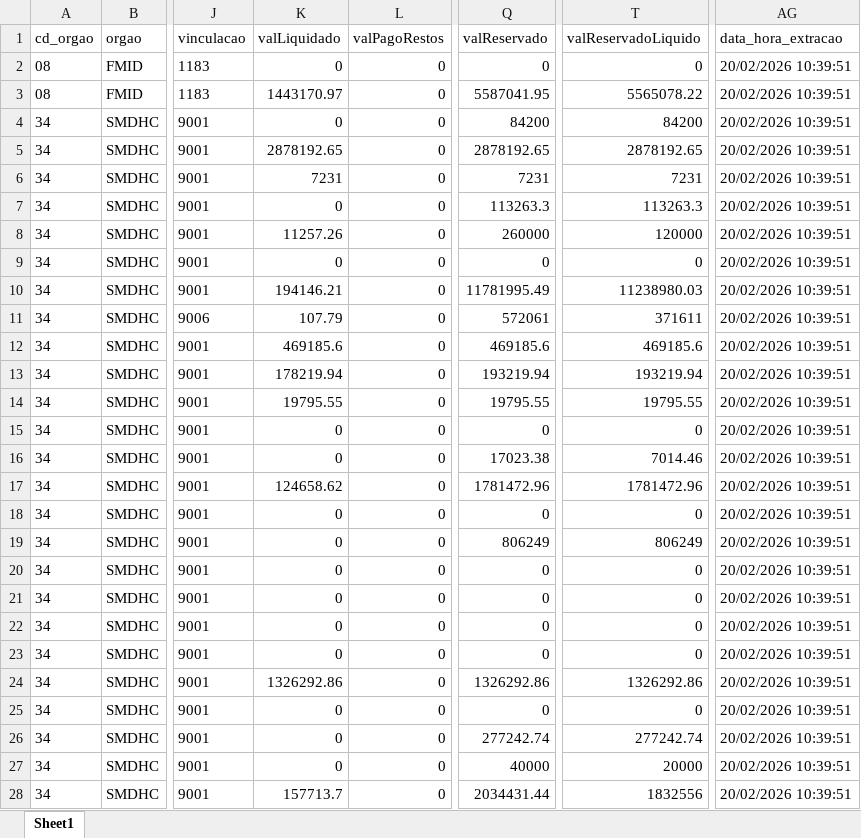
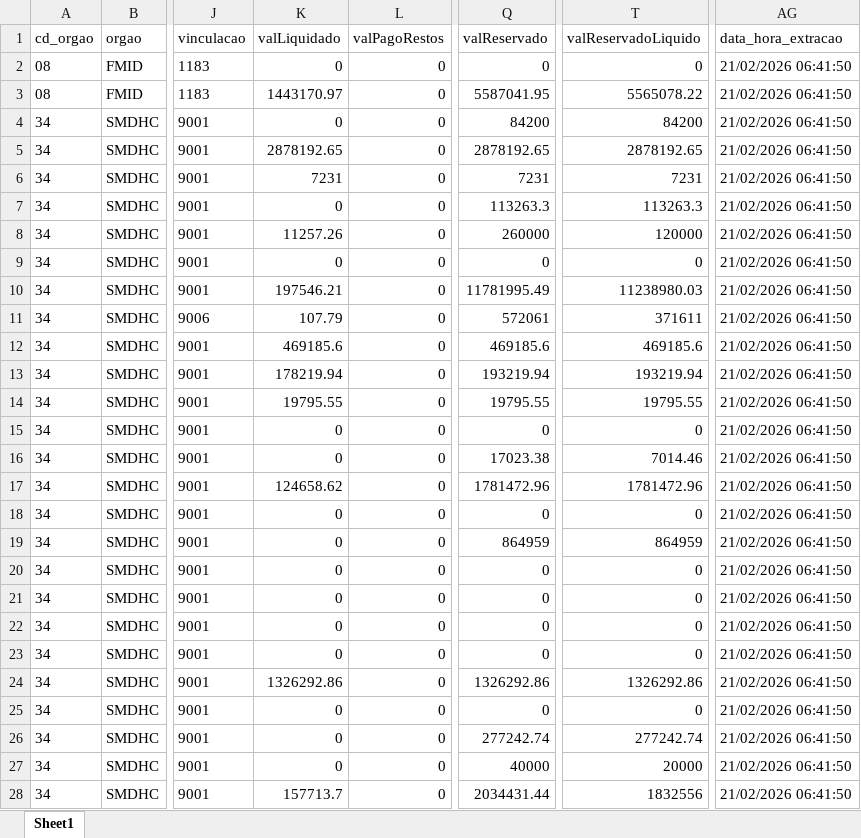
Before and after one commit to NathanSFaita/painel_orcamentario, an Excel workbook: base_despesas/2026/despesas_202602.xlsx, sheet Sheet1, drawn as a sheet; only a part is shown, gaps mark what is left out; values as stored, in another font and other column widths than the file's, no borders; the diff covers the shown part only; the diff names each change by its address in the sheet, - before the commit and + after, or states it on an @@ line.

```diff
--- a/base_despesas/2026/despesas_202602.xlsx (sheet Sheet1)
+++ b/base_despesas/2026/despesas_202602.xlsx (sheet Sheet1)
-AG2:AG28 (data_hora_extracao): 20/02/2026 10:39:51
+AG2:AG28 (data_hora_extracao): 21/02/2026 06:41:50
-K10 (valLiquidado): 194146.21
+K10 (valLiquidado): 197546.21
-Q19 (valReservado): 806249
+Q19 (valReservado): 864959
-T19 (valReservadoLiquido): 806249
+T19 (valReservadoLiquido): 864959
```
Also changed, not shown: 138 edited cells elsewhere in this sheet, 3 other files.
